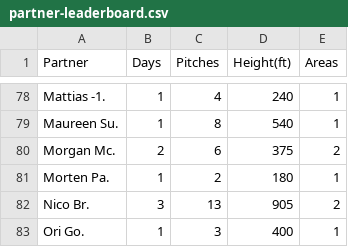
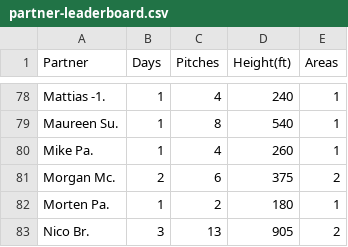
Before and after one commit to achiquit/websitejazzhands, a CSV file: climbing/data/partner-leaderboard.csv, drawn as a sheet; only a part is shown, gaps mark what is left out; the shorter side is filled out with more unchanged rows; the diff names each change by its address in the sheet, - before the commit and + after, or states it on an @@ line.

```diff
--- a/climbing/data/partner-leaderboard.csv
+++ b/climbing/data/partner-leaderboard.csv
+row 80: Mike Pa. | 1 | 4 | 260 | 1
```
Also changed, not shown: climbing/data/all-ticks.csv, climbing/data/all-time-stats.csv, 10 other files.
